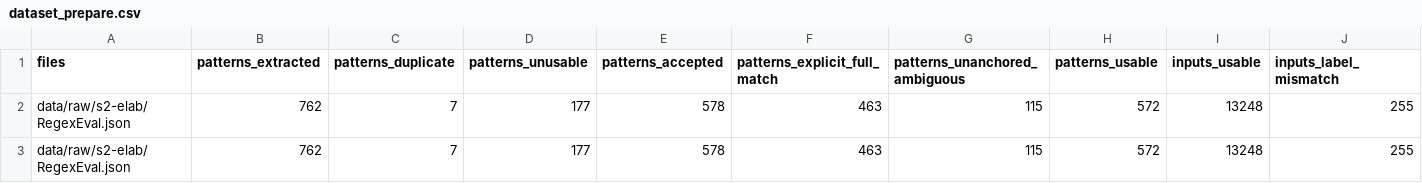
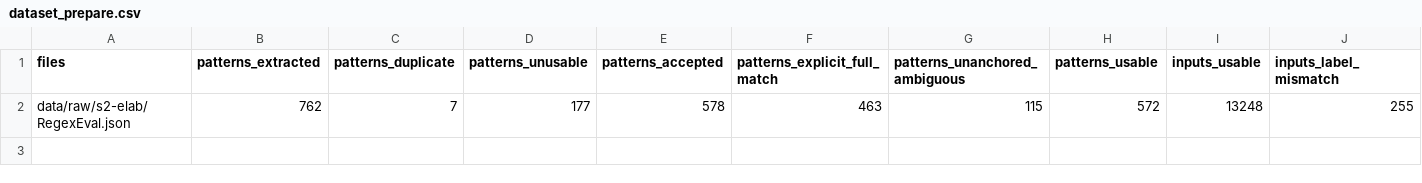
Before and after one commit to IlianK/smart-regex, a CSV file: reports/data/dataset_prepare.csv, drawn as a sheet; only a part is shown; rows hold the shown columns only; the diff names each change by its address in the sheet, - before the commit and + after, or states it on an @@ line.

Commit message:
raw data s2-elab

```diff
--- a/reports/data/dataset_prepare.csv
+++ b/reports/data/dataset_prepare.csv
-row 3: data/raw/s2-elab/RegexEval.json | 762 | 7 | 177 | 578 | 463 | 115 | 572 | 13248 | 255
```
Also changed, not shown: 3 other files.
